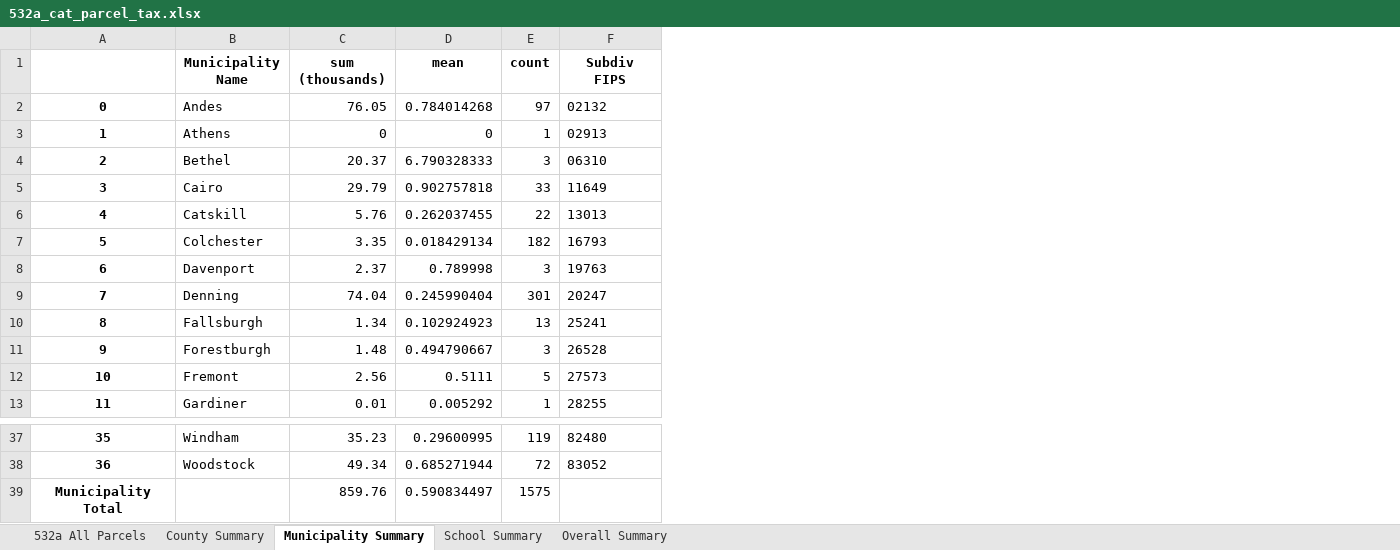
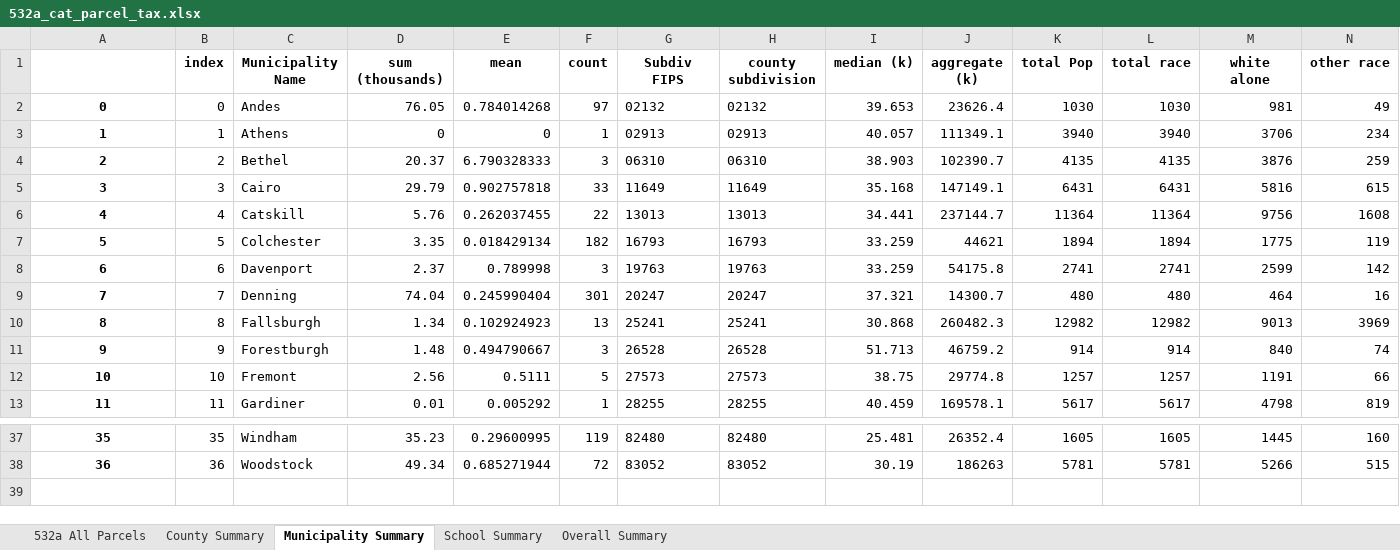
Before and after one commit to arborelliott/AdironTax-Rates-Parcels, an Excel workbook: Output/532a_cat_parcel_tax.xlsx, sheet Municipality Summary, drawn as a sheet; only a part is shown, gaps mark what is left out; values as stored, in another font and other column widths than the file's, no borders; removed rows and columns are numbered as before the commit, all else as after; the diff names each change by its address in the sheet, - before the commit and + after, or states it on an @@ line.

```diff
--- a/Output/532a_cat_parcel_tax.xlsx (sheet Municipality Summary)
+++ b/Output/532a_cat_parcel_tax.xlsx (sheet Municipality Summary)
+column B (index), rows 2-13: 0 | 1 | 2 | 3 | 4 | 5 | 6 | 7 | 8 | 9 | 10 | 11; rows 37-38: 35 | 36
+column H (county subdivision), rows 2-13: 02132 | 02913 | 06310 | 11649 | 13013 | 16793 | 19763 | 20247 | 25241 | 26528 | 27573 | 28255; rows 37-38: 82480 | 83052
+column I (median (k)), rows 2-13: 39.653 | 40.057 | 38.903 | 35.168 | 34.441 | 33.259 | 33.259 | 37.321 | 30.868 | 51.713 | 38.75 | 40.459; rows 37-38: 25.481 | 30.19
+column J (aggregate (k)), rows 2-13: 23626.4 | 111349.1 | 102390.7 | 147149.1 | 237144.7 | 44621 | 54175.8 | 14300.7 | 260482.3 | 46759.2 | 29774.8 | 169578.1; rows 37-38: 26352.4 | 186263
+column K (total Pop), rows 2-13: 1030 | 3940 | 4135 | 6431 | 11364 | 1894 | 2741 | 480 | 12982 | 914 | 1257 | 5617; rows 37-38: 1605 | 5781
+column L (total race), rows 2-13: 1030 | 3940 | 4135 | 6431 | 11364 | 1894 | 2741 | 480 | 12982 | 914 | 1257 | 5617; rows 37-38: 1605 | 5781
+column M (white alone), rows 2-13: 981 | 3706 | 3876 | 5816 | 9756 | 1775 | 2599 | 464 | 9013 | 840 | 1191 | 4798; rows 37-38: 1445 | 5266
+column N (other race), rows 2-13: 49 | 234 | 259 | 615 | 1608 | 119 | 142 | 16 | 3969 | 74 | 66 | 819; rows 37-38: 160 | 515
-row 39: Municipality Total |  | 859.76 | 0.590834497 | 1575
```
Also changed, not shown: sheet County Summary, sheet 532a All Parcels, Output/Census/County_Census.xlsx, Output/Census/Place_Census.xlsx, 13 other files.
